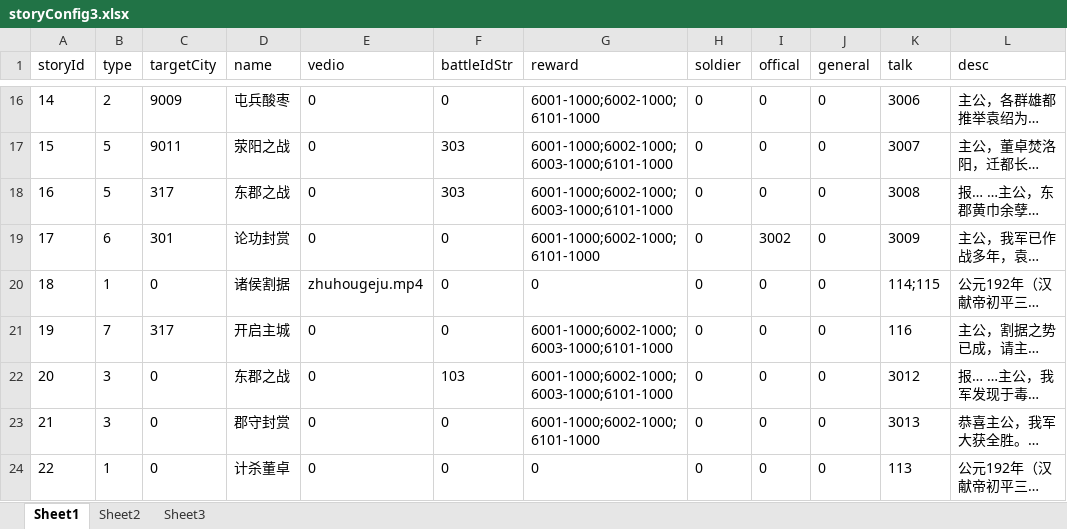
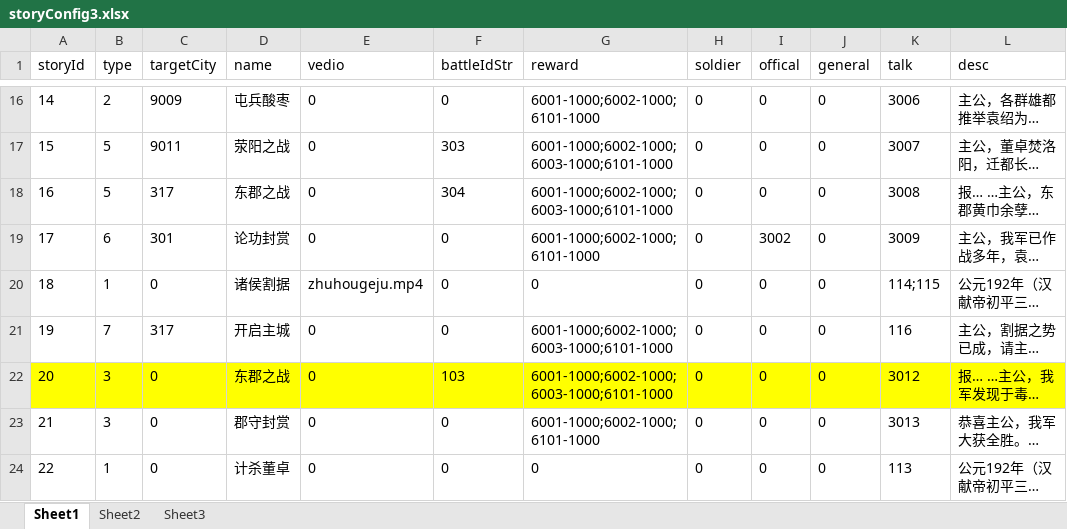
Before and after one commit to shilong1028/shilong1028.sanguo.io, an Excel workbook: tbl打包工具/excel/storyConfig3.xlsx, sheet Sheet1, drawn as a sheet; only a part is shown, gaps mark what is left out; long unchanged cells end in …; values as stored, in another font and other column widths than the file's, no borders; the diff names each change by its address in the sheet, - before the commit and + after, or states it on an @@ line.

Commit message:
battle

```diff
--- a/tbl打包工具/excel/storyConfig3.xlsx (sheet Sheet1)
+++ b/tbl打包工具/excel/storyConfig3.xlsx (sheet Sheet1)
-F18 (battleIdStr): 303
+F18 (battleIdStr): 304
-A22:L22 fill: none
+A22:L22 fill: #FFFF00
```
Also changed, not shown: tbl打包工具/excel/battleMapConfig.xlsx, 11 other files.
